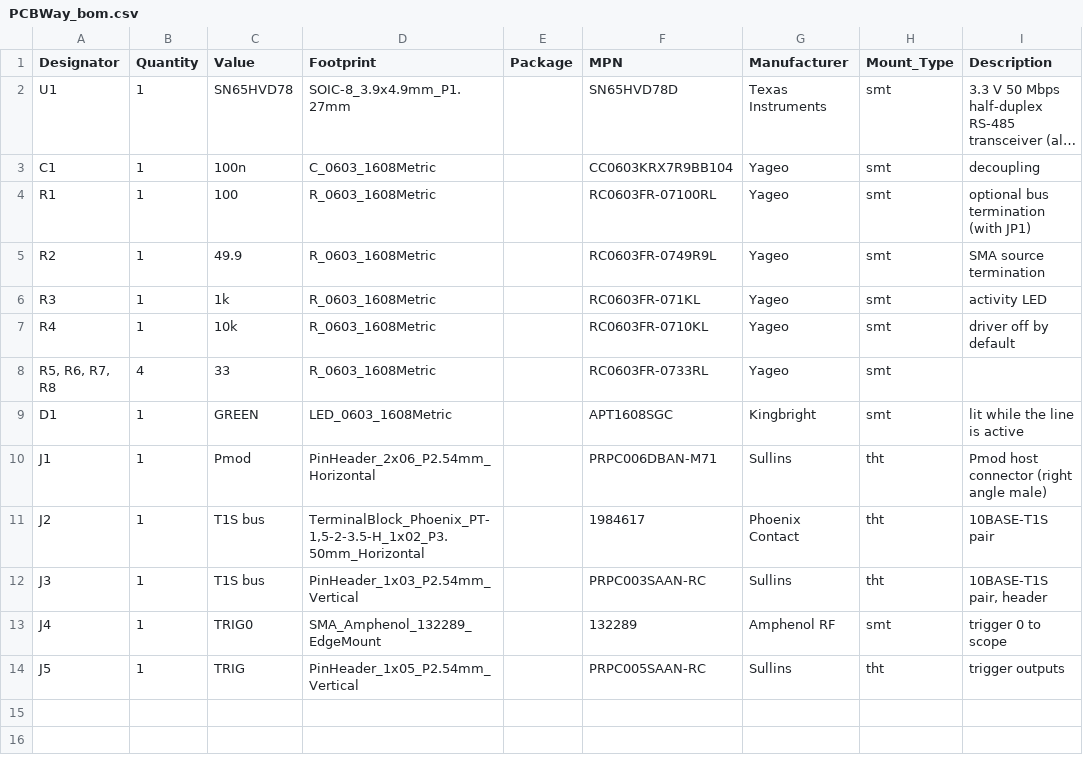
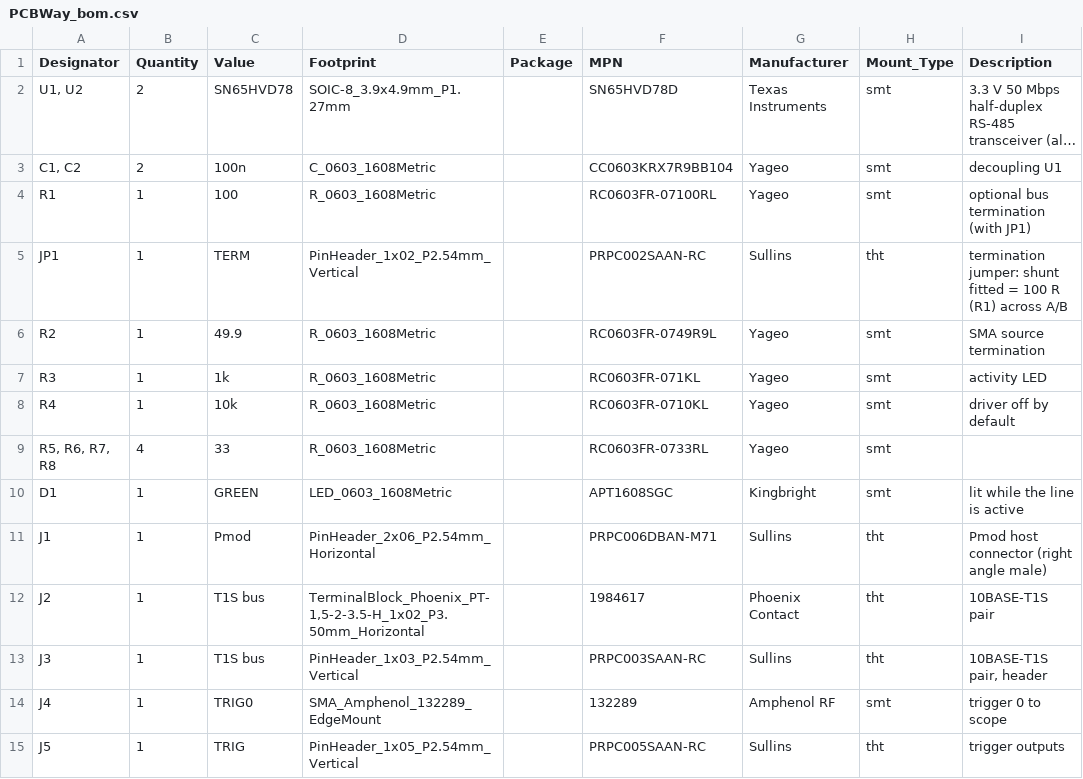
Before and after one commit to leemagnusson/fpga, a CSV file: t1s_trigger/pmod/out/PCBWay_bom.csv, drawn as a sheet; long unchanged cells end in …; the diff names each change by its address in the sheet, - before the commit and + after, or states it on an @@ line.

```diff
--- a/t1s_trigger/pmod/out/PCBWay_bom.csv
+++ b/t1s_trigger/pmod/out/PCBWay_bom.csv
-A2 (Designator): U1
+A2 (Designator): U1, U2
-B2:B3 (Quantity): 1
+B2:B3 (Quantity): 2
-A3 (Designator): C1
+A3 (Designator): C1, C2
-I3 (Description): decoupling
+I3 (Description): decoupling U1
+row 5: JP1 | 1 | TERM | PinHeader_1x02_P2.54mm_Vertical |  | PRPC002SAAN-RC | Sullins | tht | termination jumper: shunt fitted = 100 R (R1) across A/B
```
Also changed, not shown: t1s_trigger/pmod/out/PCBWay_positions.csv, t1s_trigger/pmod/out/bom.csv, 41 other files.
